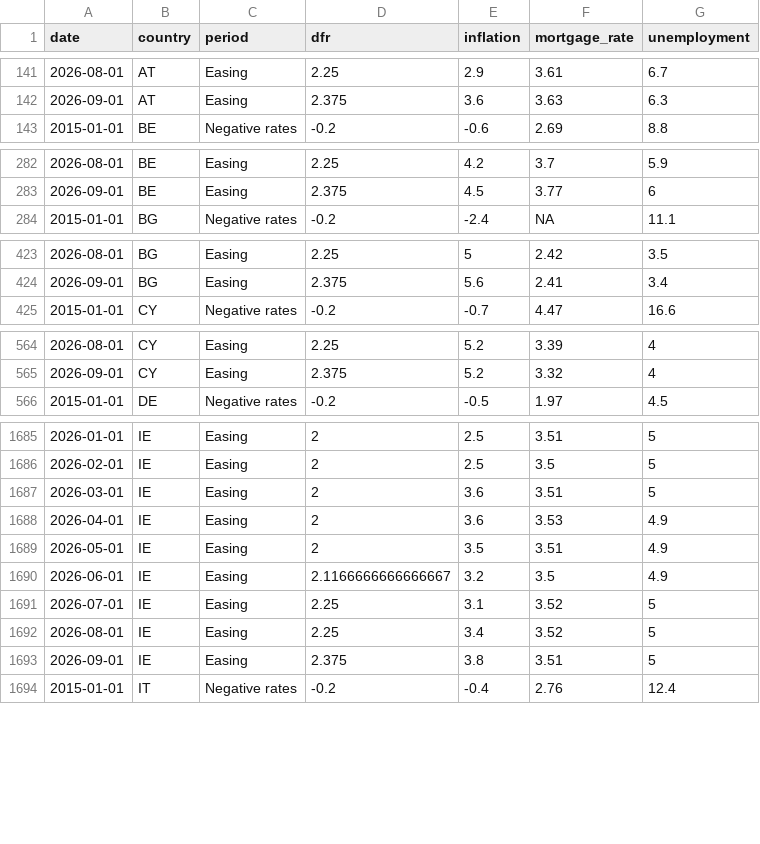
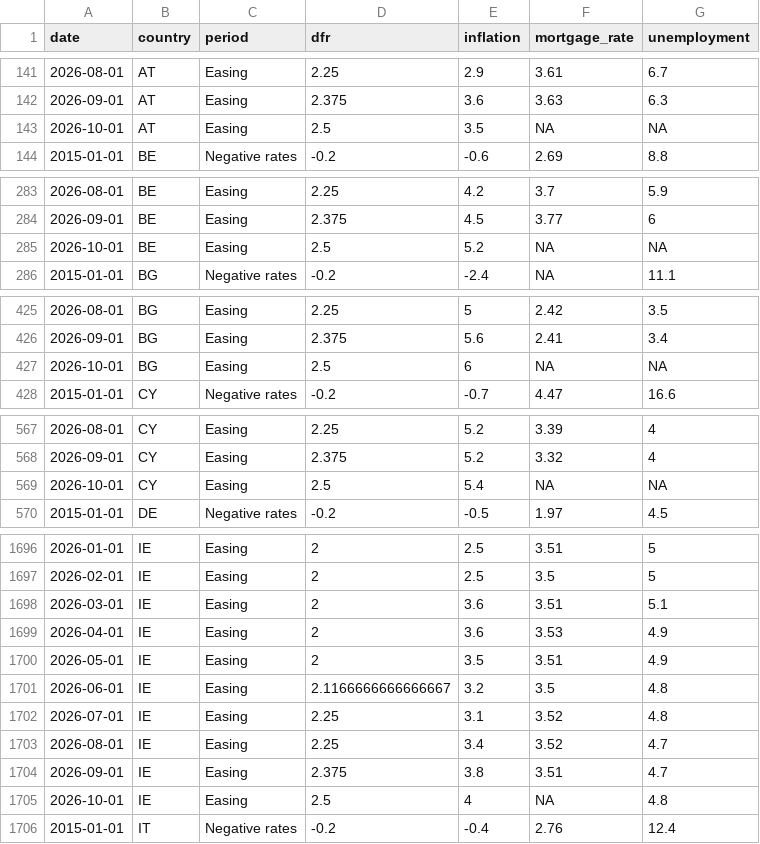
Before and after one commit to mschnetzer/econpol26, a CSV file: slides/04_centralbanks/ea_panel.csv, drawn as a sheet; only a part is shown, gaps mark what is left out; the diff covers the shown part only.

```diff
--- a/slides/04_centralbanks/ea_panel.csv
+++ b/slides/04_centralbanks/ea_panel.csv
@@ -142,2 +142,3 @@ date,country,period,dfr,inflation,mortgage_rate,unemployment
 2026-09-01,AT,Easing,2.375,3.6,3.63,6.3
+2026-10-01,AT,Easing,2.5,3.5,NA,NA
 2015-01-01,BE,Negative rates,-0.2,-0.6,2.69,8.8
@@ -283,2 +284,3 @@ date,country,period,dfr,inflation,mortgage_rate,unemployment
 2026-09-01,BE,Easing,2.375,4.5,3.77,6
+2026-10-01,BE,Easing,2.5,5.2,NA,NA
 2015-01-01,BG,Negative rates,-0.2,-2.4,NA,11.1
@@ -424,2 +426,3 @@ date,country,period,dfr,inflation,mortgage_rate,unemployment
 2026-09-01,BG,Easing,2.375,5.6,2.41,3.4
+2026-10-01,BG,Easing,2.5,6,NA,NA
 2015-01-01,CY,Negative rates,-0.2,-0.7,4.47,16.6
@@ -565,2 +568,3 @@ date,country,period,dfr,inflation,mortgage_rate,unemployment
 2026-09-01,CY,Easing,2.375,5.2,3.32,4
+2026-10-01,CY,Easing,2.5,5.4,NA,NA
 2015-01-01,DE,Negative rates,-0.2,-0.5,1.97,4.5
@@ -1686,9 +1697,10 @@ date,country,period,dfr,inflation,mortgage_rate,unemployment
 2026-02-01,IE,Easing,2,2.5,3.5,5
-2026-03-01,IE,Easing,2,3.6,3.51,5
+2026-03-01,IE,Easing,2,3.6,3.51,5.1
 2026-04-01,IE,Easing,2,3.6,3.53,4.9
 2026-05-01,IE,Easing,2,3.5,3.51,4.9
-2026-06-01,IE,Easing,2.1166666666666667,3.2,3.5,4.9
-2026-07-01,IE,Easing,2.25,3.1,3.52,5
-2026-08-01,IE,Easing,2.25,3.4,3.52,5
-2026-09-01,IE,Easing,2.375,3.8,3.51,5
+2026-06-01,IE,Easing,2.1166666666666667,3.2,3.5,4.8
+2026-07-01,IE,Easing,2.25,3.1,3.52,4.8
+2026-08-01,IE,Easing,2.25,3.4,3.52,4.7
+2026-09-01,IE,Easing,2.375,3.8,3.51,4.7
+2026-10-01,IE,Easing,2.5,4,NA,4.8
 2015-01-01,IT,Negative rates,-0.2,-0.4,2.76,12.4
```
Also changed, not shown: 16 added rows and 15 edited cells elsewhere in this file, 4 other files.
